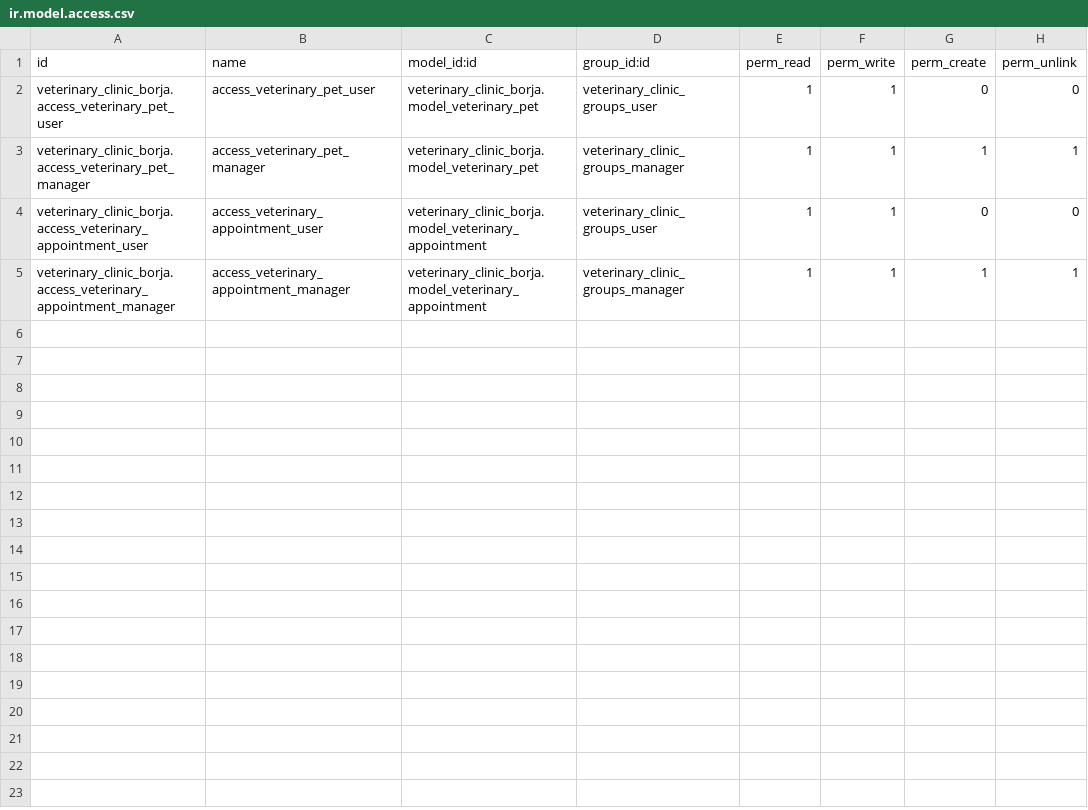
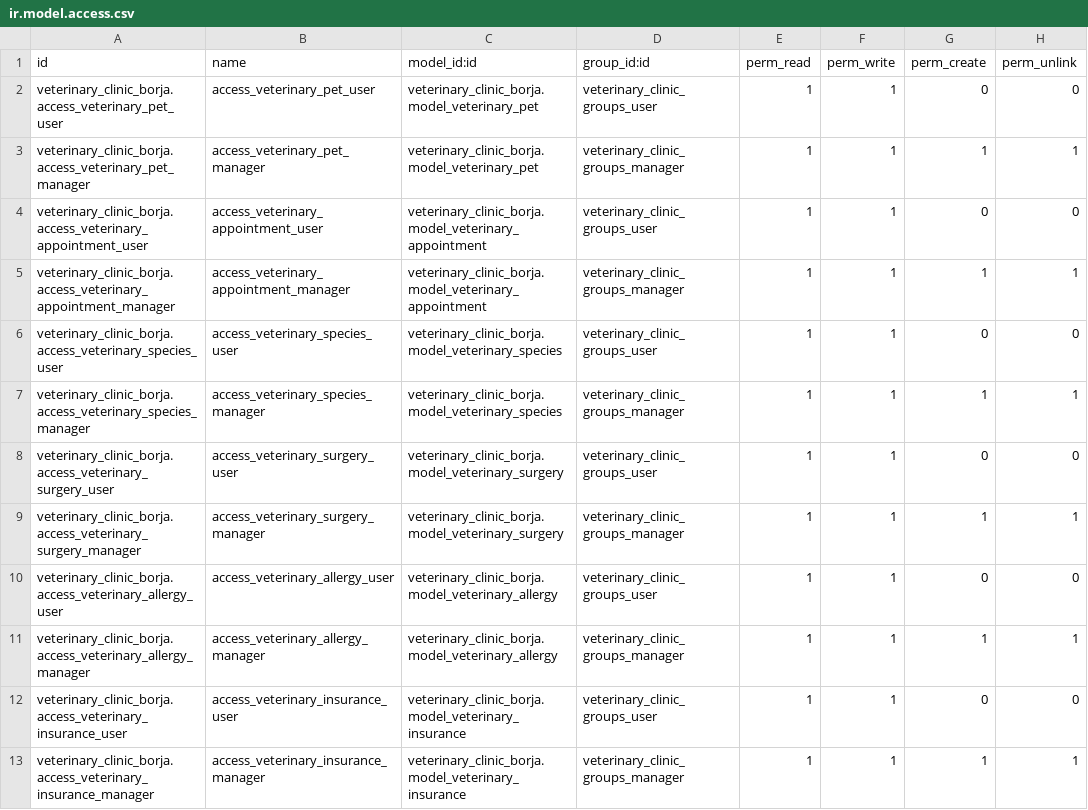
Before and after one commit to nachoserra-domatix/cursoaeodoo2024-2, a CSV file: veterinary_clinic_borja/security/ir.model.access.csv, drawn as a sheet.

```diff
--- a/veterinary_clinic_borja/security/ir.model.access.csv
+++ b/veterinary_clinic_borja/security/ir.model.access.csv
@@ -5 +5,9 @@ veterinary_clinic_borja.access_veterinary_appointment_user,access_veterinary_app
 veterinary_clinic_borja.access_veterinary_appointment_manager,access_veterinary_appointment_manager,veterinary_clinic_borja.model_veterinary_appointment,veterinary_clinic_groups_manager,1,1,1,1
+veterinary_clinic_borja.access_veterinary_species_user,access_veterinary_species_user,veterinary_clinic_borja.model_veterinary_species,veterinary_clinic_groups_user,1,1,0,0
+veterinary_clinic_borja.access_veterinary_species_manager,access_veterinary_species_manager,veterinary_clinic_borja.model_veterinary_species,veterinary_clinic_groups_manager,1,1,1,1
+veterinary_clinic_borja.access_veterinary_surgery_user,access_veterinary_surgery_user,veterinary_clinic_borja.model_veterinary_surgery,veterinary_clinic_groups_user,1,1,0,0
+veterinary_clinic_borja.access_veterinary_surgery_manager,access_veterinary_surgery_manager,veterinary_clinic_borja.model_veterinary_surgery,veterinary_clinic_groups_manager,1,1,1,1
+veterinary_clinic_borja.access_veterinary_allergy_user,access_veterinary_allergy_user,veterinary_clinic_borja.model_veterinary_allergy,veterinary_clinic_groups_user,1,1,0,0
+veterinary_clinic_borja.access_veterinary_allergy_manager,access_veterinary_allergy_manager,veterinary_clinic_borja.model_veterinary_allergy,veterinary_clinic_groups_manager,1,1,1,1
+veterinary_clinic_borja.access_veterinary_insurance_user,access_veterinary_insurance_user,veterinary_clinic_borja.model_veterinary_insurance,veterinary_clinic_groups_user,1,1,0,0
+veterinary_clinic_borja.access_veterinary_insurance_manager,access_veterinary_insurance_manager,veterinary_clinic_borja.model_veterinary_insurance,veterinary_clinic_groups_manager,1,1,1,1
```
Also changed, not shown: 13 other files.
